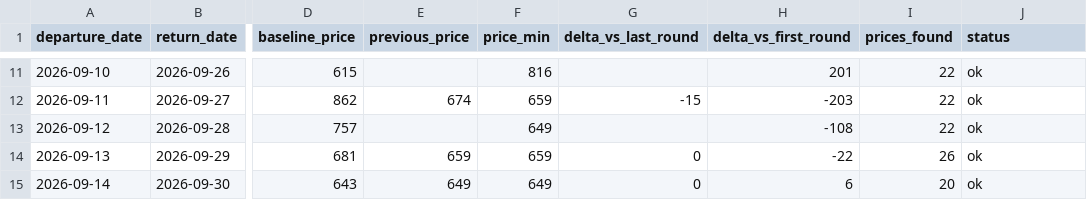
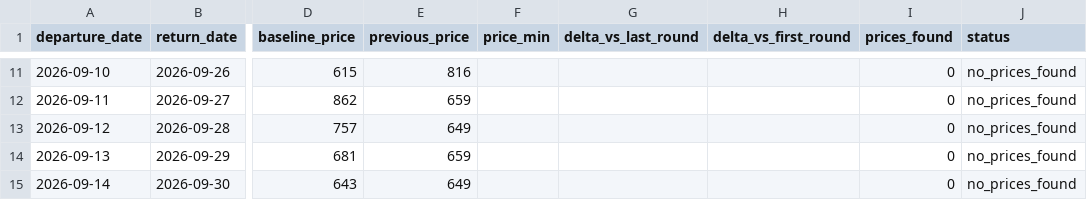
Before and after one commit to yiyangshen04/flight-watch, a CSV file: data/chi-rom-sep-2026/latest_round.csv, drawn as a sheet; only a part is shown, gaps mark what is left out; the diff covers the shown part only; the diff names each change by its address in the sheet, - before the commit and + after, or states it on an @@ line.

```diff
--- a/data/chi-rom-sep-2026/latest_round.csv
+++ b/data/chi-rom-sep-2026/latest_round.csv
-E11 (previous_price): (empty)
+E11 (previous_price): 816
-F11 (price_min): 816
+F11 (price_min): (empty)
-H11 (delta_vs_first_round): 201
+H11 (delta_vs_first_round): (empty)
-I11:I13 (prices_found): 22
+I11:I13 (prices_found): 0
-J11:J15 (status): ok
+J11:J15 (status): no_prices_found
-E12 (previous_price): 674
+E12 (previous_price): 659
-F12 (price_min): 659
+F12 (price_min): (empty)
-G12 (delta_vs_last_round): -15
+G12 (delta_vs_last_round): (empty)
-H12 (delta_vs_first_round): -203
+H12 (delta_vs_first_round): (empty)
-E13 (previous_price): (empty)
+E13 (previous_price): 649
-F13 (price_min): 649
+F13 (price_min): (empty)
-H13 (delta_vs_first_round): -108
+H13 (delta_vs_first_round): (empty)
-F14 (price_min): 659
+F14 (price_min): (empty)
-G14:G15 (delta_vs_last_round): 0
+G14:G15 (delta_vs_last_round): (empty)
-H14 (delta_vs_first_round): -22
+H14 (delta_vs_first_round): (empty)
-I14 (prices_found): 26
+I14 (prices_found): 0
-F15 (price_min): 649
+F15 (price_min): (empty)
-H15 (delta_vs_first_round): 6
+H15 (delta_vs_first_round): (empty)
-I15 (prices_found): 20
+I15 (prices_found): 0
```
Also changed, not shown: 45 edited cells elsewhere in this file, 4 other files.
